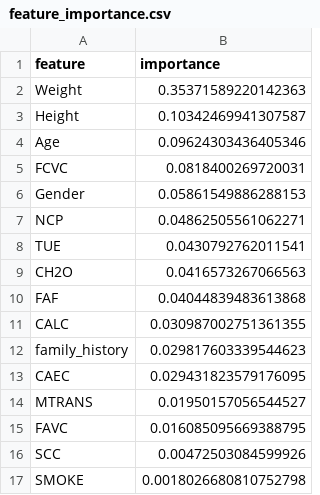
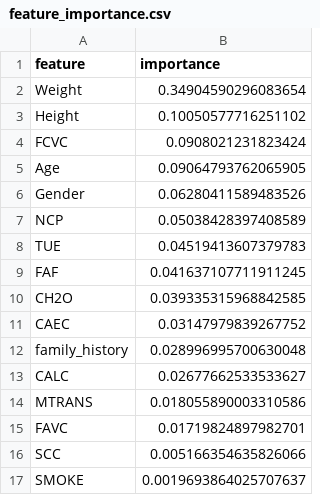
Before and after one commit to Sohibbal/Workflow-CI, a CSV file: MLProject/feature_importance.csv, drawn as a sheet.

```diff
--- a/MLProject/feature_importance.csv
+++ b/MLProject/feature_importance.csv
@@ -1,17 +1,17 @@
 feature,importance
-Weight,0.35371589220142363
-Height,0.10342469941307587
-Age,0.09624303436405346
-FCVC,0.0818400269720031
-Gender,0.05861549886288153
-NCP,0.04862505561062271
-TUE,0.0430792762011541
-CH2O,0.0416573267066563
-FAF,0.04044839483613868
-CALC,0.030987002751361355
-family_history,0.029817603339544623
-CAEC,0.029431823579176095
-MTRANS,0.01950157056544527
-FAVC,0.016085095669388795
-SCC,0.00472503084599926
-SMOKE,0.0018026680810752798
+Weight,0.34904590296083654
+Height,0.10050577716251102
+FCVC,0.0908021231823424
+Age,0.09064793762065905
+Gender,0.06280411589483526
+NCP,0.05038428397408589
+TUE,0.04519413607379783
+FAF,0.041637107711911245
+CH2O,0.039335315968842585
+CAEC,0.03147979839267752
+family_history,0.028996995700630048
+CALC,0.02677662533533627
+MTRANS,0.018055890003310586
+FAVC,0.01719824897982701
+SCC,0.005166354635826066
+SMOKE,0.0019693864025707637
```
Also changed, not shown: 31 other files.
